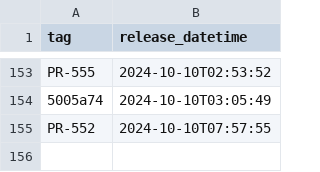
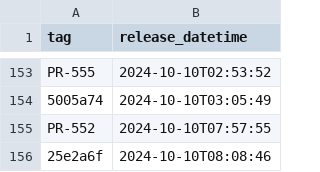
Before and after one commit to NHSDigital/electronic-prescription-service-clinical-prescription-tracker, a CSV file: _data/internal-dev_deployments.csv, drawn as a sheet; only a part is shown, gaps mark what is left out; the diff names each change by its address in the sheet, - before the commit and + after, or states it on an @@ line.

```diff
--- a/_data/internal-dev_deployments.csv
+++ b/_data/internal-dev_deployments.csv
+row 156: 25e2a6f | 2024-10-10T08:08:46
```
Also changed, not shown: 1 other file.
